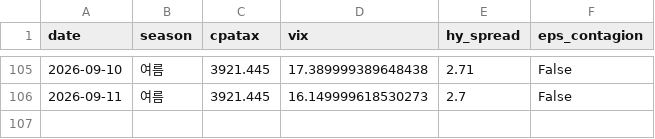
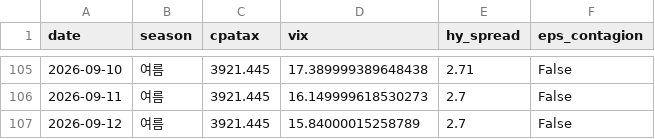
Before and after one commit to hyobot/niceweather, a CSV file: data/dashboard_history.csv, drawn as a sheet; only a part is shown, gaps mark what is left out.

```diff
--- a/data/dashboard_history.csv
+++ b/data/dashboard_history.csv
@@ -106 +106,2 @@
 2026-09-11,여름,3921.445,16.149999618530273,2.7,False
+2026-09-12,여름,3921.445,15.84000015258789,2.7,False
```
Also changed, not shown: data/market_history.csv.
